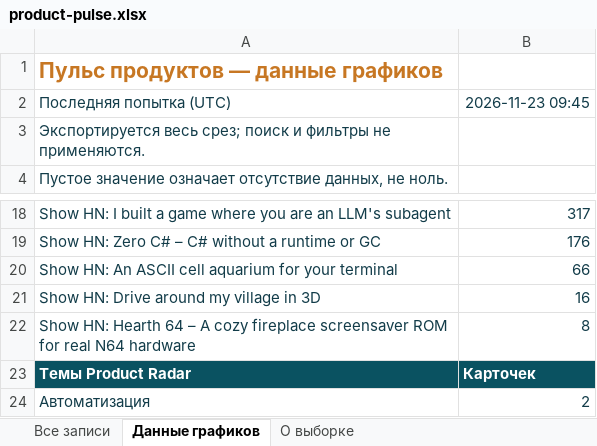
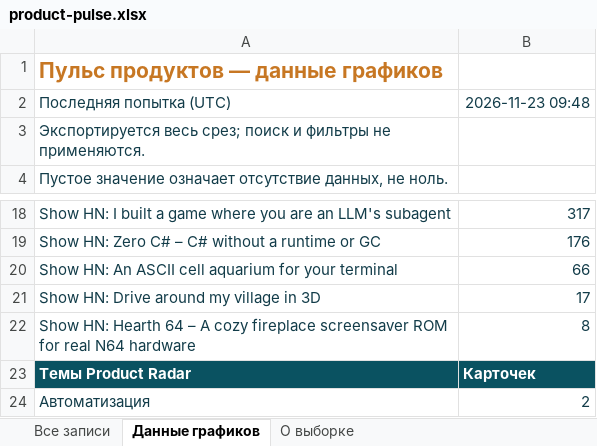
Before and after one commit to VidosIQ/PM-pulse-radar, an Excel workbook: docs/product-pulse.xlsx, sheet Данные графиков, drawn as a sheet; only a part is shown, gaps mark what is left out; values as stored, in another font and other column widths than the file's, no borders; the diff names each change by its address in the sheet, - before the commit and + after, or states it on an @@ line.

```diff
--- a/docs/product-pulse.xlsx (sheet Данные графиков)
+++ b/docs/product-pulse.xlsx (sheet Данные графиков)
-B2: 2026-11-23 09:45
+B2: 2026-11-23 09:48
-B21: 16
+B21: 17
```
Also changed, not shown: sheet Все записи, sheet О выборке, 2 other files.
